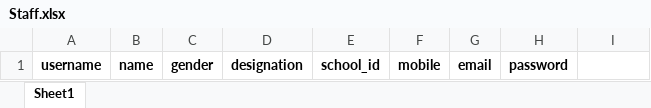
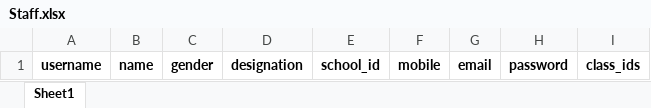
Before and after one commit to bala2006-m/school_attendance, an Excel workbook: assets/Staff.xlsx, sheet Sheet1, drawn as a sheet; values as stored, in another font and other column widths than the file's, no borders; the diff names each change by its address in the sheet, - before the commit and + after, or states it on an @@ line.

```diff
--- a/assets/Staff.xlsx (sheet Sheet1)
+++ b/assets/Staff.xlsx (sheet Sheet1)
-I1: (empty)
+I1: class_ids
```
Also changed, not shown: 58 other files.
